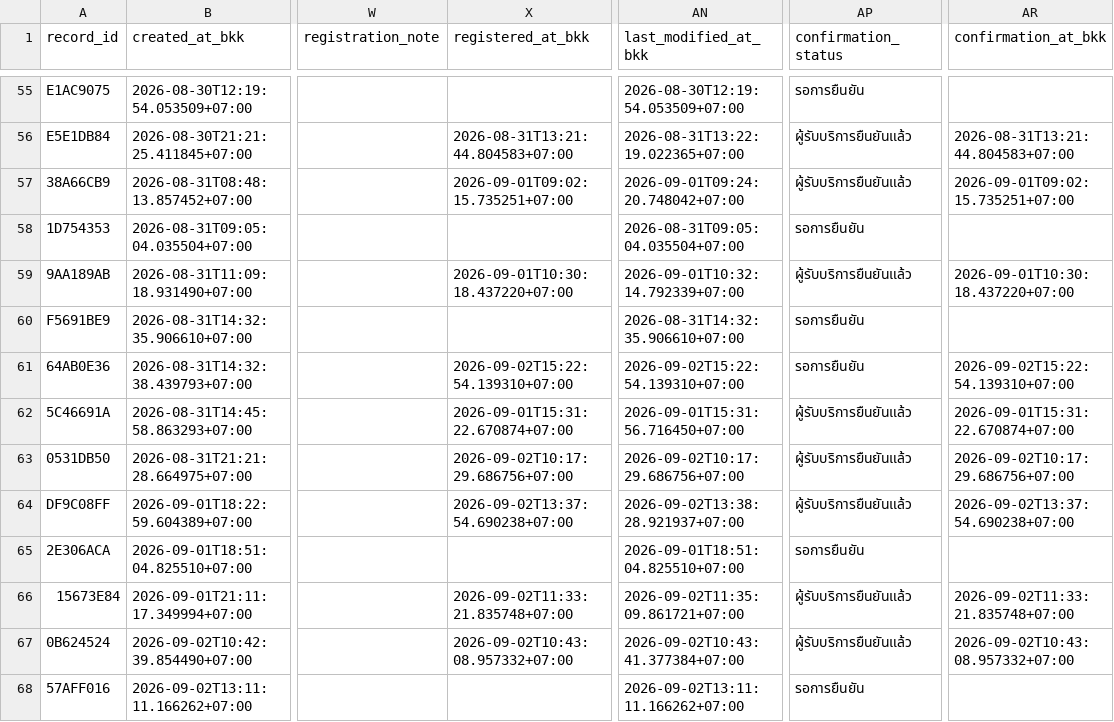
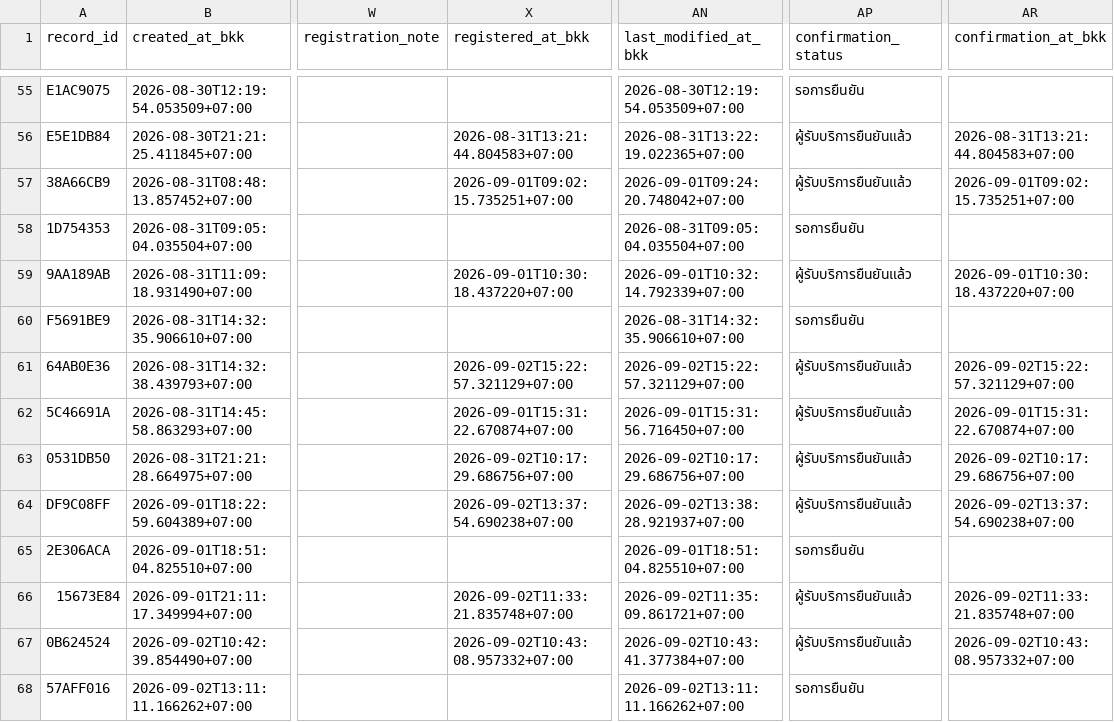
Before and after one commit to PythonianSt/MedCert, a CSV file: medical_certificate.csv, drawn as a sheet; only a part is shown, gaps mark what is left out; the diff names each change by its address in the sheet, - before the commit and + after, or states it on an @@ line.

Commit message:
update medical certificate 2026-09-02T15:22:57.324314+07:00

```diff
--- a/medical_certificate.csv
+++ b/medical_certificate.csv
-X61 (registered_at_bkk): 2026-09-02T15:22:54.139310+07:00
+X61 (registered_at_bkk): 2026-09-02T15:22:57.321129+07:00
-AN61 (last_modified_at_bkk): 2026-09-02T15:22:54.139310+07:00
+AN61 (last_modified_at_bkk): 2026-09-02T15:22:57.321129+07:00
-AP61 (confirmation_status): รอการยืนยัน
+AP61 (confirmation_status): ผู้รับบริการยืนยันแล้ว
-AR61 (confirmation_at_bkk): 2026-09-02T15:22:54.139310+07:00
+AR61 (confirmation_at_bkk): 2026-09-02T15:22:57.321129+07:00
```
